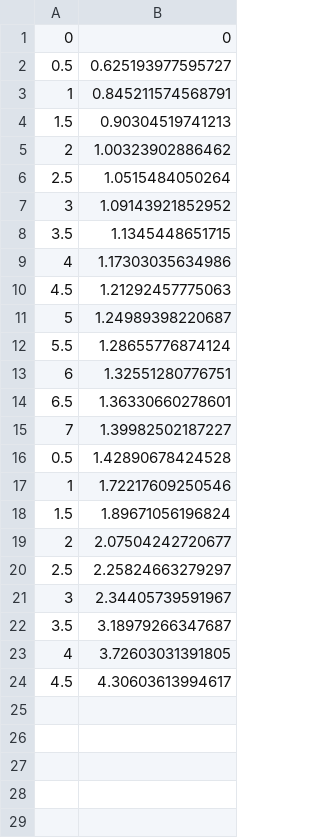
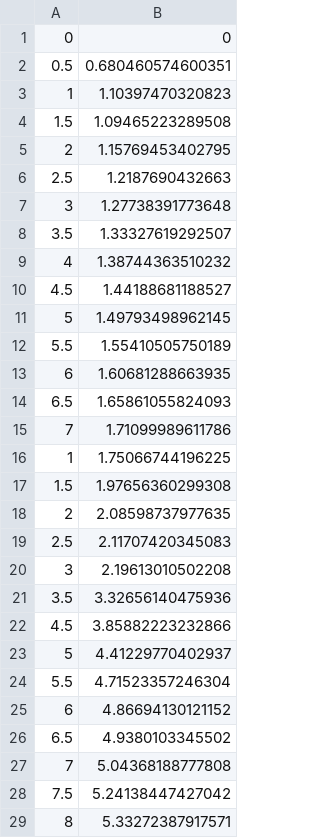
Before and after one commit to twetto/Speed-Prediction-Model, a CSV file: speedchart.csv, drawn as a sheet.

Commit message:
hotfix for wrong speedchart

```diff
--- a/speedchart.csv
+++ b/speedchart.csv
@@ -1,24 +1,29 @@
 0,0
-0.5,0.625193977595727
-1,0.845211574568791
-1.5,0.90304519741213
-2,1.00323902886462
-2.5,1.0515484050264
-3,1.09143921852952
-3.5,1.1345448651715
-4,1.17303035634986
-4.5,1.21292457775063
-5,1.24989398220687
-5.5,1.28655776874124
-6,1.32551280776751
-6.5,1.36330660278601
-7,1.39982502187227
-0.5,1.42890678424528
-1,1.72217609250546
-1.5,1.89671056196824
-2,2.07504242720677
-2.5,2.25824663279297
-3,2.34405739591967
-3.5,3.18979266347687
-4,3.72603031391805
-4.5,4.30603613994617
+0.5,0.680460574600351
+1,1.10397470320823
+1.5,1.09465223289508
+2,1.15769453402795
+2.5,1.2187690432663
+3,1.27738391773648
+3.5,1.33327619292507
+4,1.38744363510232
+4.5,1.44188681188527
+5,1.49793498962145
+5.5,1.55410505750189
+6,1.60681288663935
+6.5,1.65861055824093
+7,1.71099989611786
+1,1.75066744196225
+1.5,1.97656360299308
+2,2.08598737977635
+2.5,2.11707420345083
+3,2.19613010502208
+3.5,3.32656140475936
+4.5,3.85882223232866
+5,4.41229770402937
+5.5,4.71523357246304
+6,4.86694130121152
+6.5,4.9380103345502
+7,5.04368188777808
+7.5,5.24138447427042
+8,5.33272387917571
```
